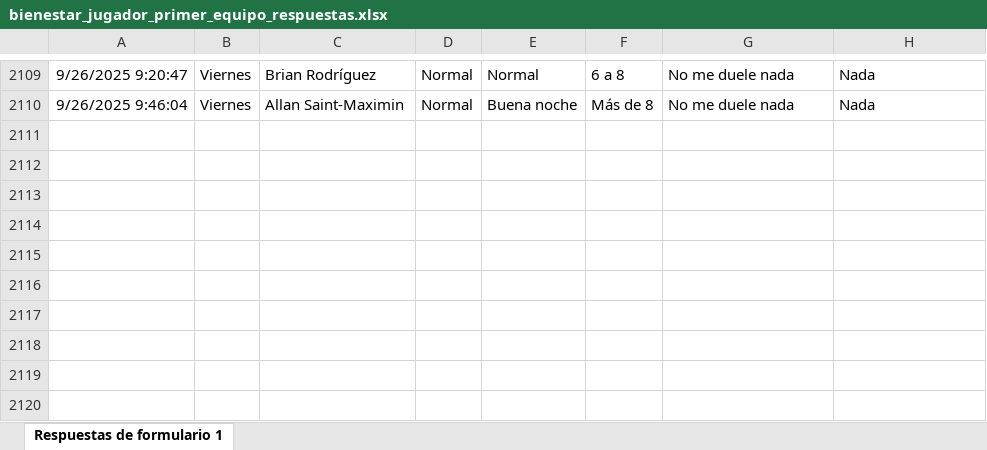
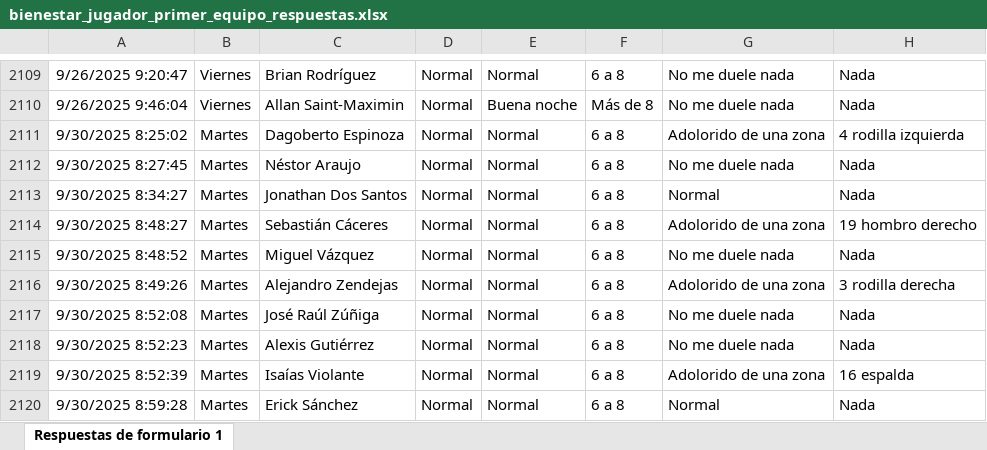
Before and after one commit to mr2293/dashboard_cargas, an Excel workbook: data/bienestar_jugador_primer_equipo_respuestas.xlsx, sheet Respuestas de formulario 1, drawn as a sheet; only a part is shown, gaps mark what is left out; values as stored, in another font and other column widths than the file's, no borders; charts and pictures and conditional formats and table styles not drawn; the diff names each change by its address in the sheet, - before the commit and + after, or states it on an @@ line.

```diff
--- a/data/bienestar_jugador_primer_equipo_respuestas.xlsx (sheet Respuestas de formulario 1)
+++ b/data/bienestar_jugador_primer_equipo_respuestas.xlsx (sheet Respuestas de formulario 1)
+row 2111: 9/30/2025 8:25:02 | Martes | Dagoberto Espinoza | Normal | Normal | 6 a 8 | Adolorido de una zona | 4 rodilla izquierda
+row 2112: 9/30/2025 8:27:45 | Martes | Néstor Araujo | Normal | Normal | 6 a 8 | No me duele nada | Nada
+row 2113: 9/30/2025 8:34:27 | Martes | Jonathan Dos Santos | Normal | Normal | 6 a 8 | Normal | Nada
+row 2114: 9/30/2025 8:48:27 | Martes | Sebastián Cáceres | Normal | Normal | 6 a 8 | Adolorido de una zona | 19 hombro derecho
+row 2115: 9/30/2025 8:48:52 | Martes | Miguel Vázquez | Normal | Normal | 6 a 8 | No me duele nada | Nada
+row 2116: 9/30/2025 8:49:26 | Martes | Alejandro Zendejas | Normal | Normal | 6 a 8 | Adolorido de una zona | 3 rodilla derecha
+row 2117: 9/30/2025 8:52:08 | Martes | José Raúl Zúñiga | Normal | Normal | 6 a 8 | No me duele nada | Nada
+row 2118: 9/30/2025 8:52:23 | Martes | Alexis Gutiérrez | Normal | Normal | 6 a 8 | No me duele nada | Nada
+row 2119: 9/30/2025 8:52:39 | Martes | Isaías Violante | Normal | Normal | 6 a 8 | Adolorido de una zona | 16 espalda
+row 2120: 9/30/2025 8:59:28 | Martes | Erick Sánchez | Normal | Normal | 6 a 8 | Normal | Nada
```
Also changed, not shown: 2 other files.
